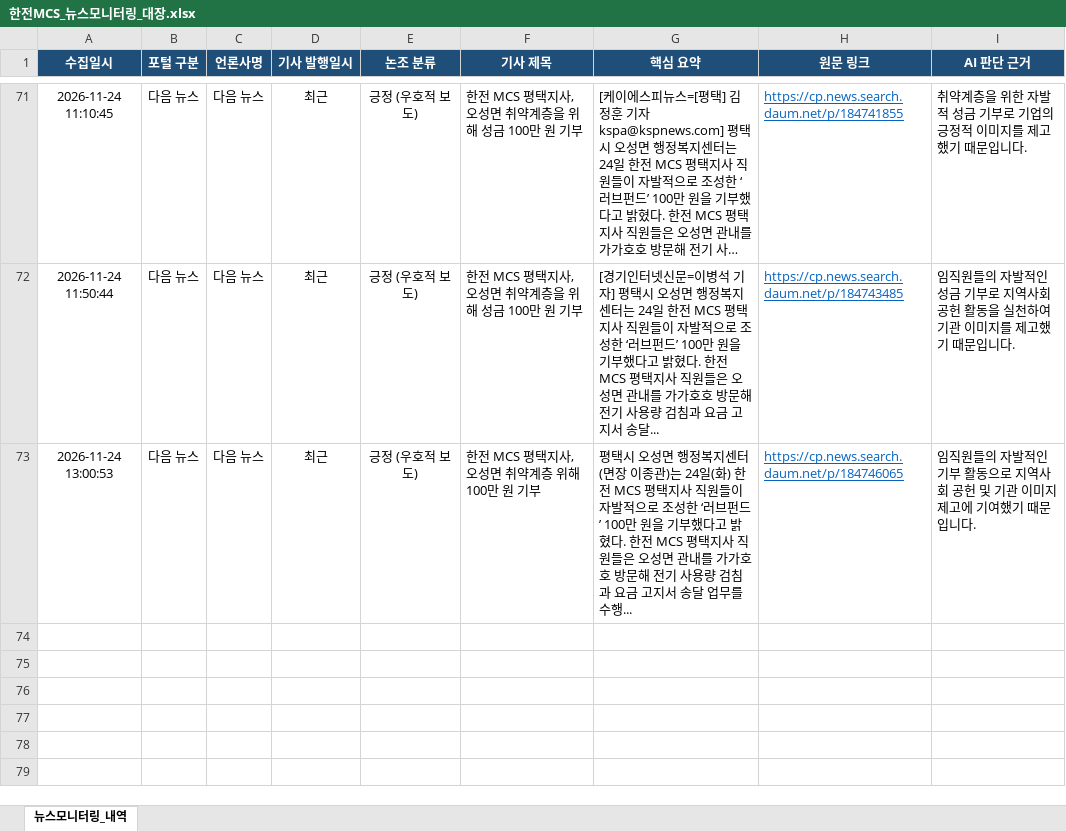
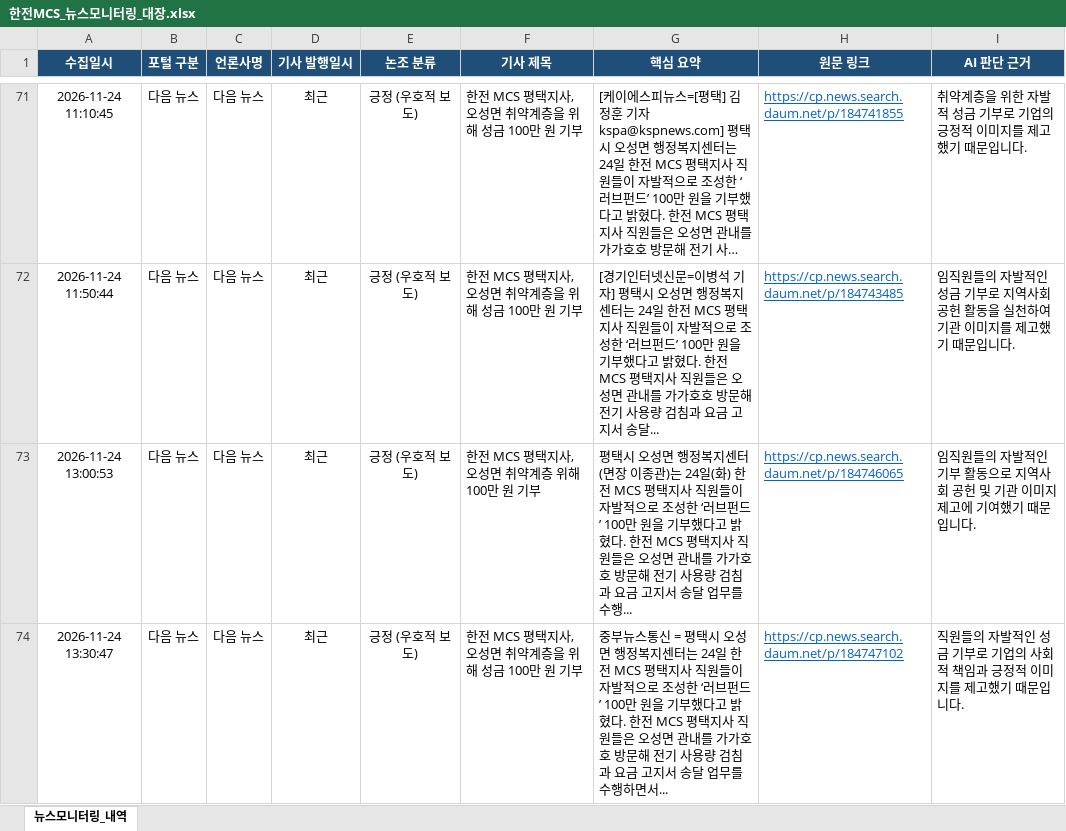
Before and after one commit to kepcomcs-jeon/kepco-mcs-news, an Excel workbook: 한전MCS_뉴스모니터링_대장.xlsx, sheet 뉴스모니터링_내역, drawn as a sheet; only a part is shown, gaps mark what is left out; long unchanged cells end in …; values as stored, in another font and other column widths than the file's, no borders; the diff names each change by its address in the sheet, - before the commit and + after, or states it on an @@ line.

```diff
--- a/한전MCS_뉴스모니터링_대장.xlsx (sheet 뉴스모니터링_내역)
+++ b/한전MCS_뉴스모니터링_대장.xlsx (sheet 뉴스모니터링_내역)
+row 74: 2026-11-24 13:30:47 | 다음 뉴스 | 다음 뉴스 | 최근 | 긍정 (우호적 보도) | 한전 MCS 평택지사, 오성면 취약계층을 위해 성금 100만 원 기부 | 중부뉴스통신 = 평택시 오성면 행정복지센터는 24일 한전 MCS 평택지사 직원들이 자발적으로 조성한 ‘러브펀드’ 100만 원을 기부했다고 밝혔다. 한전 MCS 평택지사 직원들은 오성면 관내를 가가호호 방문해 전기 사용량 검침과 요금 고지서 송달 업무를 수행하면서... | https://cp.news.search.daum.net/p/184747102 | 직원들의 자발적인 성금 기부로 기업의 사회적 책임과 긍정적 이미지를 제고했기 때문입니다.
```
Also changed, not shown: 1 other file.
